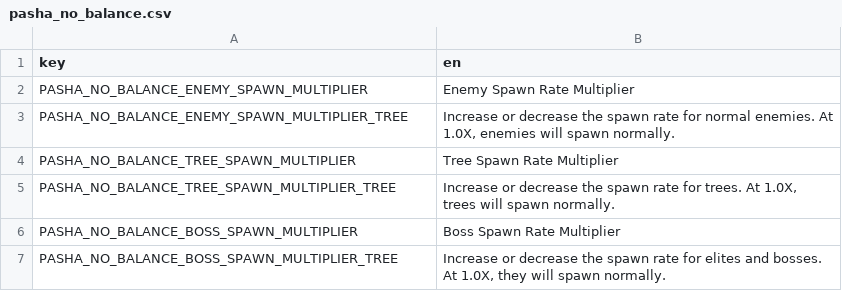
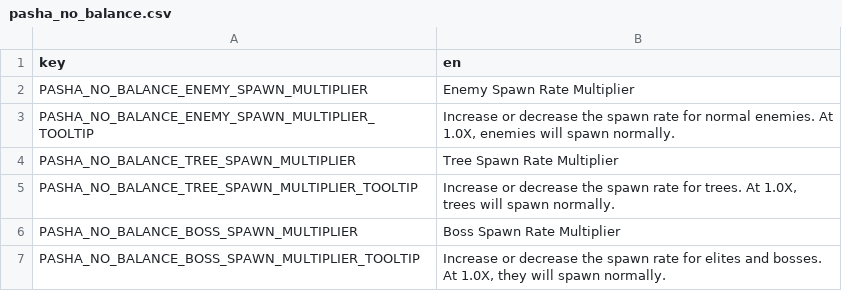
Before and after one commit to boardengineer/brotato-nobalance, a CSV file: Pasha-NoBalance/translations/pasha_no_balance.csv, drawn as a sheet.

```diff
--- a/Pasha-NoBalance/translations/pasha_no_balance.csv
+++ b/Pasha-NoBalance/translations/pasha_no_balance.csv
@@ -2,6 +2,6 @@ key,en
 PASHA_NO_BALANCE_ENEMY_SPAWN_MULTIPLIER,Enemy Spawn Rate Multiplier
-PASHA_NO_BALANCE_ENEMY_SPAWN_MULTIPLIER_TREE,"Increase or decrease the spawn rate for normal enemies.  At 1.0X, enemies will spawn normally."
+PASHA_NO_BALANCE_ENEMY_SPAWN_MULTIPLIER_TOOLTIP,"Increase or decrease the spawn rate for normal enemies.  At 1.0X, enemies will spawn normally."
 PASHA_NO_BALANCE_TREE_SPAWN_MULTIPLIER,Tree Spawn Rate Multiplier
-PASHA_NO_BALANCE_TREE_SPAWN_MULTIPLIER_TREE,"Increase or decrease the spawn rate for trees.  At 1.0X, trees will spawn normally."
+PASHA_NO_BALANCE_TREE_SPAWN_MULTIPLIER_TOOLTIP,"Increase or decrease the spawn rate for trees.  At 1.0X, trees will spawn normally."
 PASHA_NO_BALANCE_BOSS_SPAWN_MULTIPLIER,Boss Spawn Rate Multiplier
-PASHA_NO_BALANCE_BOSS_SPAWN_MULTIPLIER_TREE,"Increase or decrease the spawn rate for elites and bosses.  At 1.0X, they will spawn normally."
+PASHA_NO_BALANCE_BOSS_SPAWN_MULTIPLIER_TOOLTIP,"Increase or decrease the spawn rate for elites and bosses.  At 1.0X, they will spawn normally."
```
Also changed, not shown: 4 other files.
